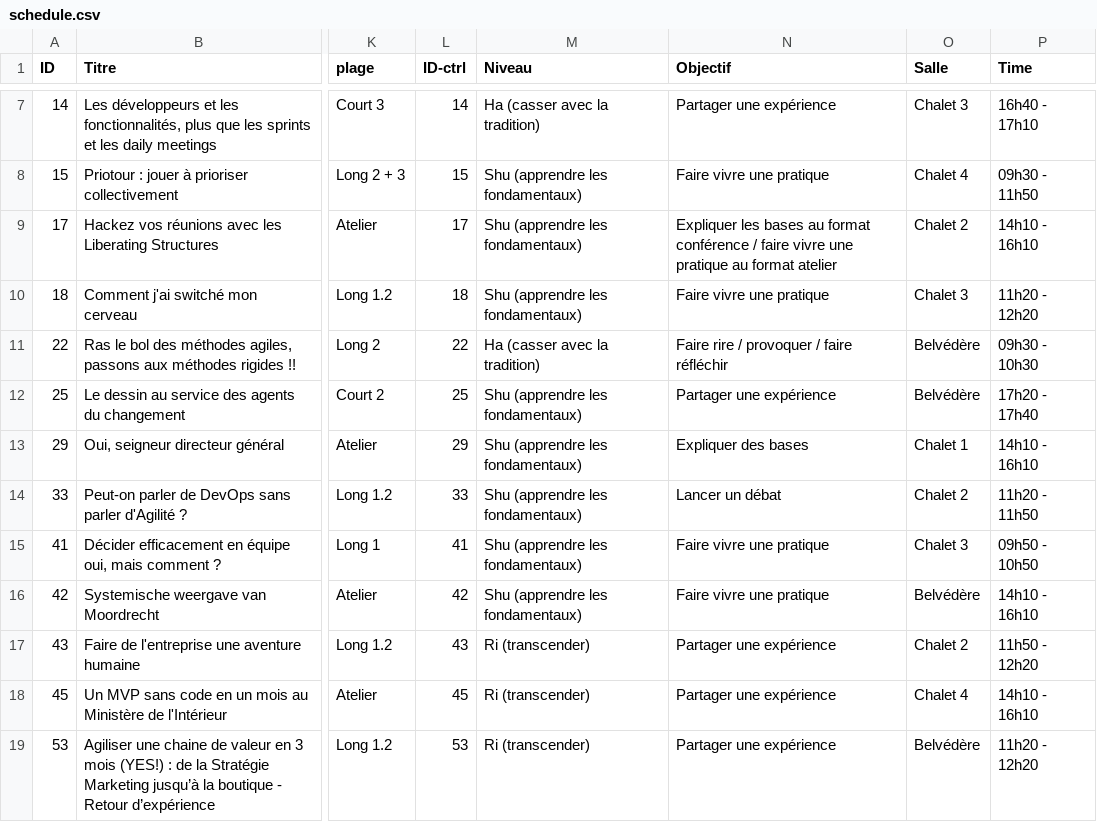
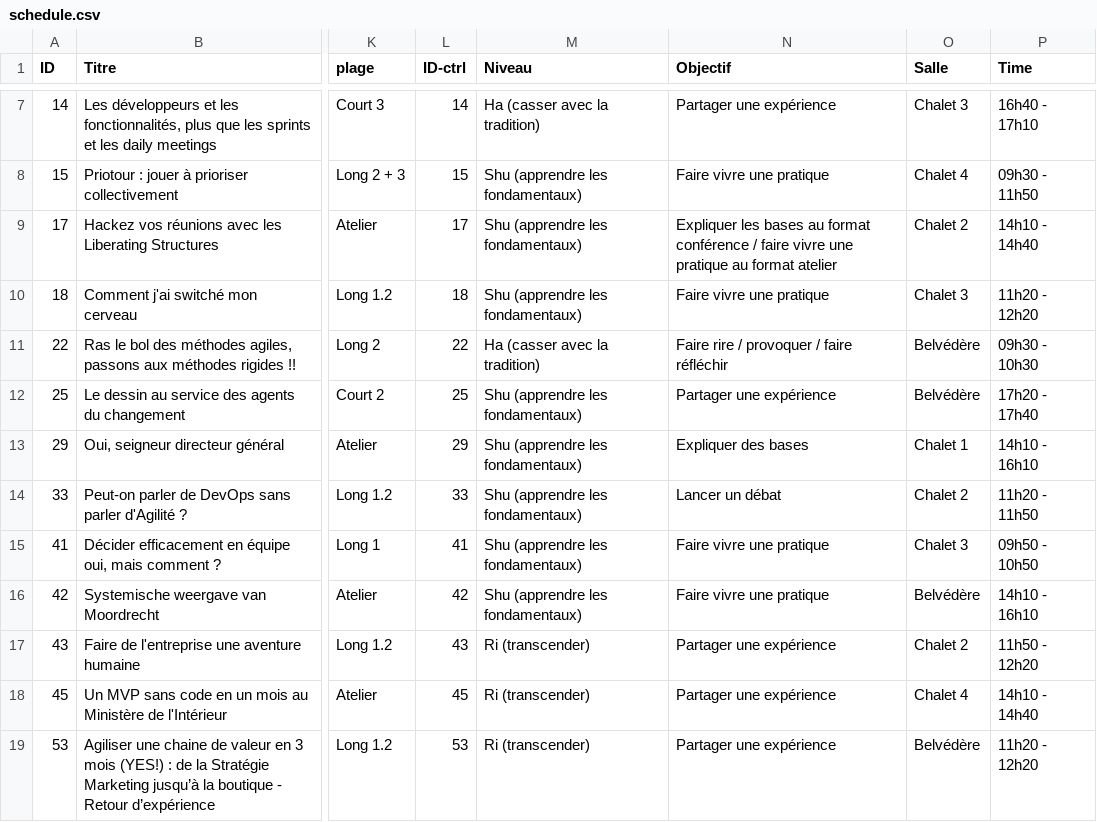
Before and after one commit to agile-france/site-dessins, a CSV file: app/assets/data/schedule.csv, drawn as a sheet; only a part is shown, gaps mark what is left out; the diff names each change by its address in the sheet, - before the commit and + after, or states it on an @@ line.

```diff
--- a/app/assets/data/schedule.csv
+++ b/app/assets/data/schedule.csv
-P9 (Time): 14h10 - 16h10
+P9 (Time): 14h10 - 14h40
-P18 (Time): 14h10 - 16h10
+P18 (Time): 14h10 - 14h40
```
Also changed, not shown: app/assets/data/schedule_print.csv.
